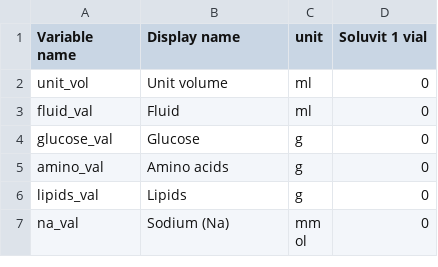
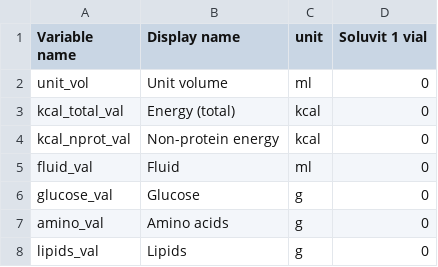
Before and after one commit to ghthbl/ped-tpn, a CSV file: Water_vitamins.csv, drawn as a sheet; only a part is shown; the shorter side is filled out with more unchanged rows.

Commit message:
Update Water_vitamins.csv
Updating data files with
kcal_total_val, Energy (total), kcal, [values]
kcal_nprot_val, Non-protein energy, kcal, [values]

```diff
--- a/Water_vitamins.csv
+++ b/Water_vitamins.csv
@@ -2,2 +2,4 @@ Variable name,Display name,unit, Soluvit 1 vial
 unit_vol,Unit volume,ml,0
+kcal_total_val, Energy (total), kcal, 0
+kcal_nprot_val, Non-protein energy, kcal, 0
 fluid_val,Fluid,ml,0
```
